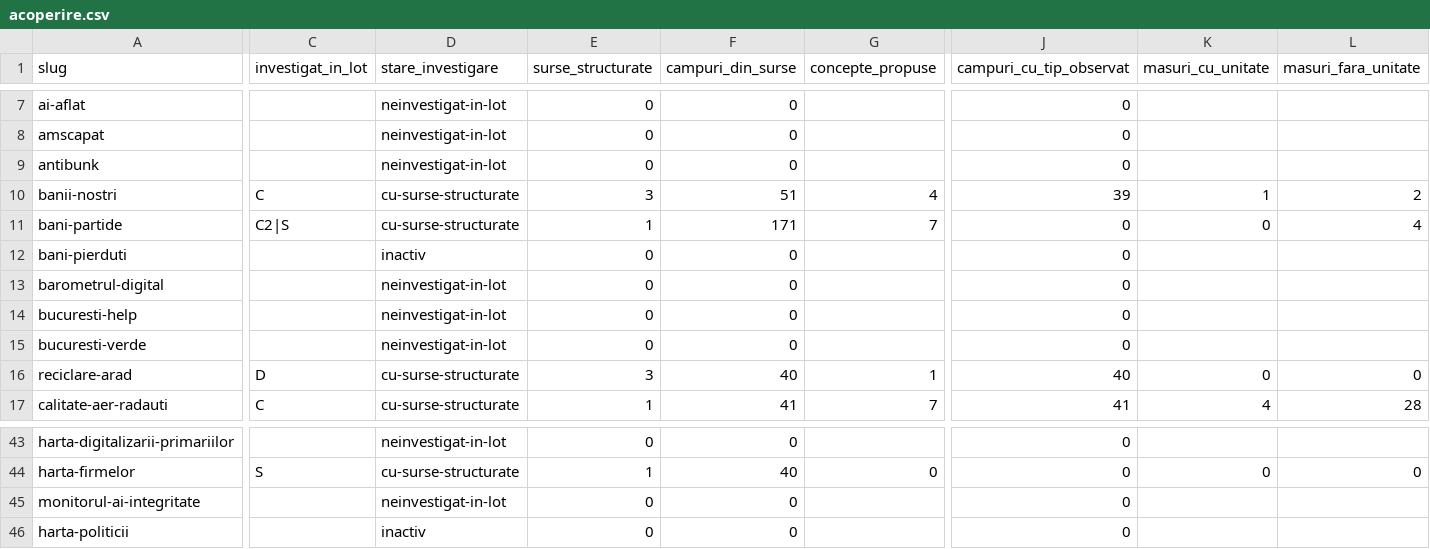
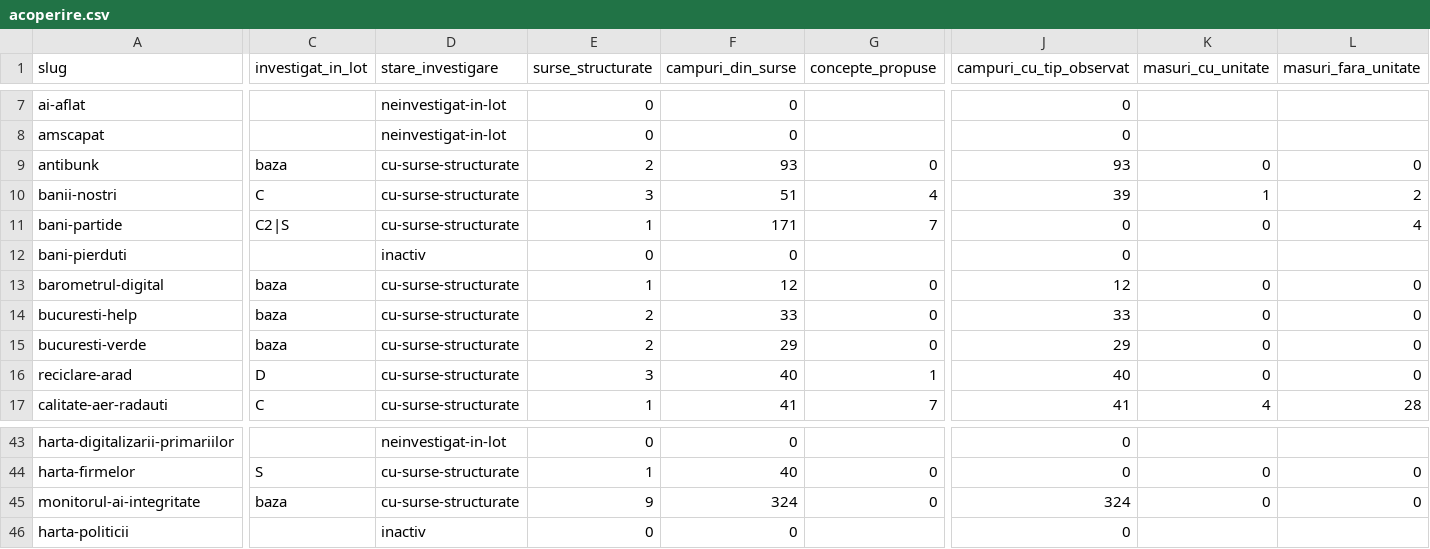
Before and after one commit to gov2-ro/awesome-civtech-ro, a CSV file: data/taxonomy-v2/observatii/inventare/acoperire.csv, drawn as a sheet; only a part is shown, gaps mark what is left out; the diff covers the shown part only; the diff names each change by its address in the sheet, - before the commit and + after, or states it on an @@ line.

Commit message:
data(inventory): profile ten civic data projects

```diff
--- a/data/taxonomy-v2/observatii/inventare/acoperire.csv
+++ b/data/taxonomy-v2/observatii/inventare/acoperire.csv
-C9 (investigat_in_lot): (empty)
+C9 (investigat_in_lot): baza
-D9 (stare_investigare): neinvestigat-in-lot
+D9 (stare_investigare): cu-surse-structurate
-E9 (surse_structurate): 0
+E9 (surse_structurate): 2
-F9 (campuri_din_surse): 0
+F9 (campuri_din_surse): 93
-G9 (concepte_propuse): (empty)
+G9 (concepte_propuse): 0
-J9 (campuri_cu_tip_observat): 0
+J9 (campuri_cu_tip_observat): 93
-K9 (masuri_cu_unitate): (empty)
+K9 (masuri_cu_unitate): 0
-L9 (masuri_fara_unitate): (empty)
+L9 (masuri_fara_unitate): 0
-C13:C15 (investigat_in_lot): (empty)
+C13:C15 (investigat_in_lot): baza
-D13:D15 (stare_investigare): neinvestigat-in-lot
+D13:D15 (stare_investigare): cu-surse-structurate
-E13 (surse_structurate): 0
+E13 (surse_structurate): 1
-F13 (campuri_din_surse): 0
+F13 (campuri_din_surse): 12
-G13:G15 (concepte_propuse): (empty)
+G13:G15 (concepte_propuse): 0
-J13 (campuri_cu_tip_observat): 0
+J13 (campuri_cu_tip_observat): 12
-K13:K15 (masuri_cu_unitate): (empty)
+K13:K15 (masuri_cu_unitate): 0
-L13:L15 (masuri_fara_unitate): (empty)
+L13:L15 (masuri_fara_unitate): 0
-E14:E15 (surse_structurate): 0
+E14:E15 (surse_structurate): 2
-F14 (campuri_din_surse): 0
+F14 (campuri_din_surse): 33
-J14 (campuri_cu_tip_observat): 0
+J14 (campuri_cu_tip_observat): 33
-F15 (campuri_din_surse): 0
+F15 (campuri_din_surse): 29
-J15 (campuri_cu_tip_observat): 0
+J15 (campuri_cu_tip_observat): 29
-C45 (investigat_in_lot): (empty)
+C45 (investigat_in_lot): baza
-D45 (stare_investigare): neinvestigat-in-lot
+D45 (stare_investigare): cu-surse-structurate
-E45 (surse_structurate): 0
+E45 (surse_structurate): 9
-F45 (campuri_din_surse): 0
+F45 (campuri_din_surse): 324
-G45 (concepte_propuse): (empty)
+G45 (concepte_propuse): 0
-J45 (campuri_cu_tip_observat): 0
+J45 (campuri_cu_tip_observat): 324
-K45 (masuri_cu_unitate): (empty)
+K45 (masuri_cu_unitate): 0
-L45 (masuri_fara_unitate): (empty)
+L45 (masuri_fara_unitate): 0
```
Also changed, not shown: 79 edited cells elsewhere in this file, data/taxonomy-v2/colectare-interzisa.csv, data/taxonomy-v2/observatii/documentare/rezumat.csv, 27 other files.
